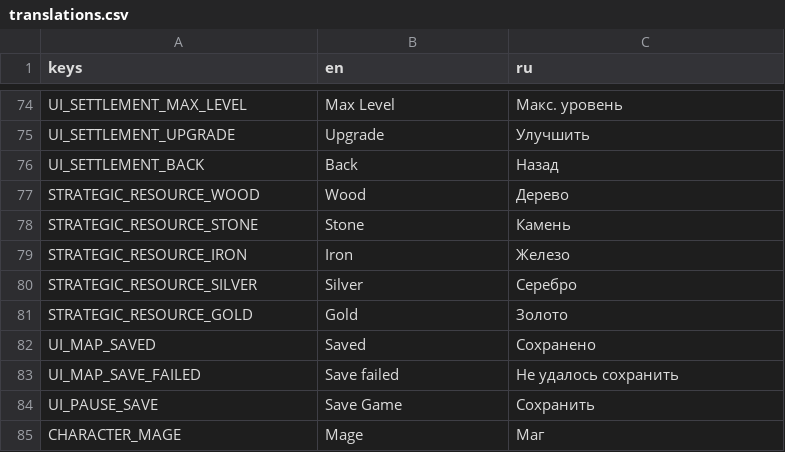
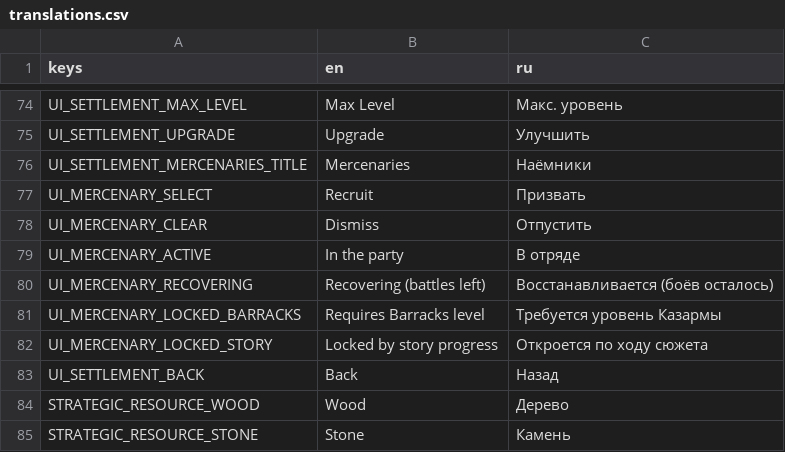
Before and after one commit to geniussjack/AlJourney, a CSV file: Data/Languages/translations.csv, drawn as a sheet; only a part is shown, gaps mark what is left out; the shorter side is filled out with more unchanged rows; the diff names each change by its address in the sheet, - before the commit and + after, or states it on an @@ line.

Commit message:
feat(settlement): add Barracks recruitment UI and companion spawn-in
Sixth step of design document section 9 — lets the player actually pick
an active mercenary from the roster added in the previous stage, and
spawns them into DualHeroSystem's companion slot at battle start. Stacks
on the settlement branches (#18/#19/#20/#21/#22).

- SettlementUI gains a mercenary panel: every subclass, showing its
  name/role, lock condition or recovery countdown, and a recruit/dismiss
  button reflecting GameStateManager's roster state
- BattleScene calls DualHeroSystem.set_companion() for the active
  mercenary (if any) right after loading the two heroes from save

Not in this PR: BattleHUD and TurnActionPanel still only know about the
Mage and Warrior, so a spawned companion currently fights silently in
the background (contributes to party-alive checks and XP) without a
portrait or a way to act - that generalization is the next stage.

```diff
--- a/Data/Languages/translations.csv
+++ b/Data/Languages/translations.csv
+row 76: UI_SETTLEMENT_MERCENARIES_TITLE | Mercenaries | Наёмники
+row 77: UI_MERCENARY_SELECT | Recruit | Призвать
+row 78: UI_MERCENARY_CLEAR | Dismiss | Отпустить
+row 79: UI_MERCENARY_ACTIVE | In the party | В отряде
+row 80: UI_MERCENARY_RECOVERING | Recovering (battles left) | Восстанавливается (боёв осталось)
+row 81: UI_MERCENARY_LOCKED_BARRACKS | Requires Barracks level | Требуется уровень Казармы
+row 82: UI_MERCENARY_LOCKED_STORY | Locked by story progress | Откроется по ходу сюжета
```
Also changed, not shown: 2 other files.
